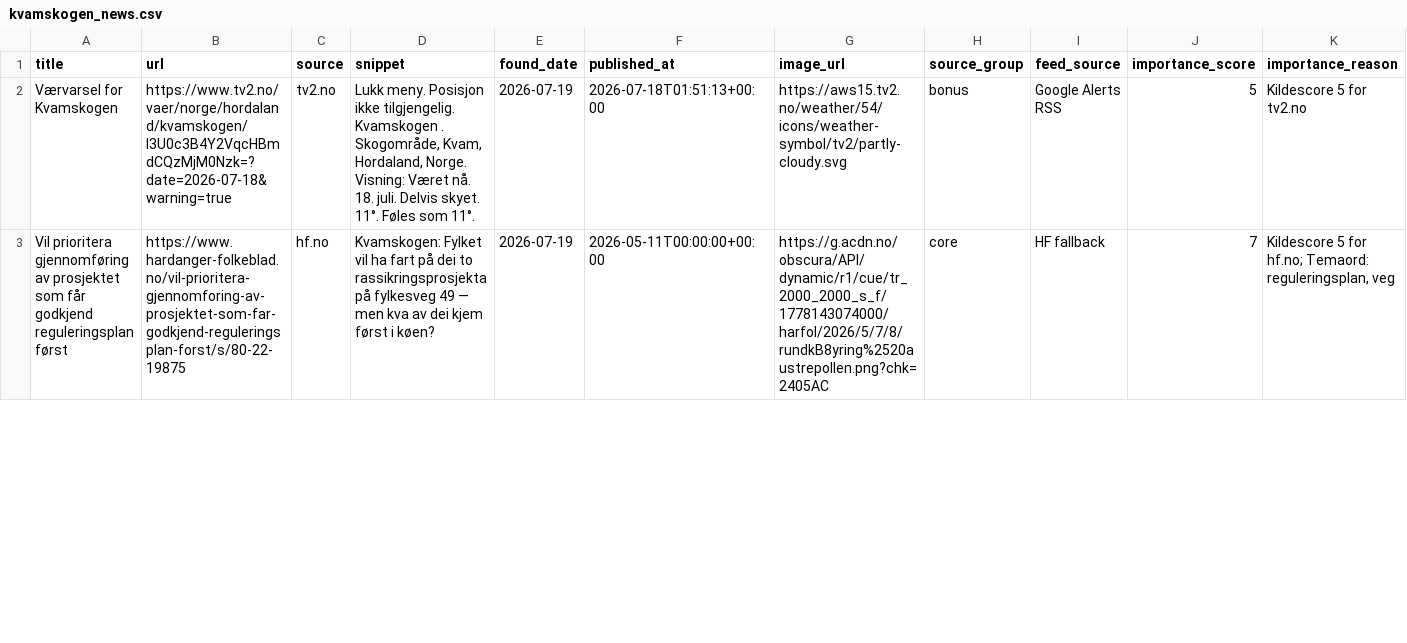
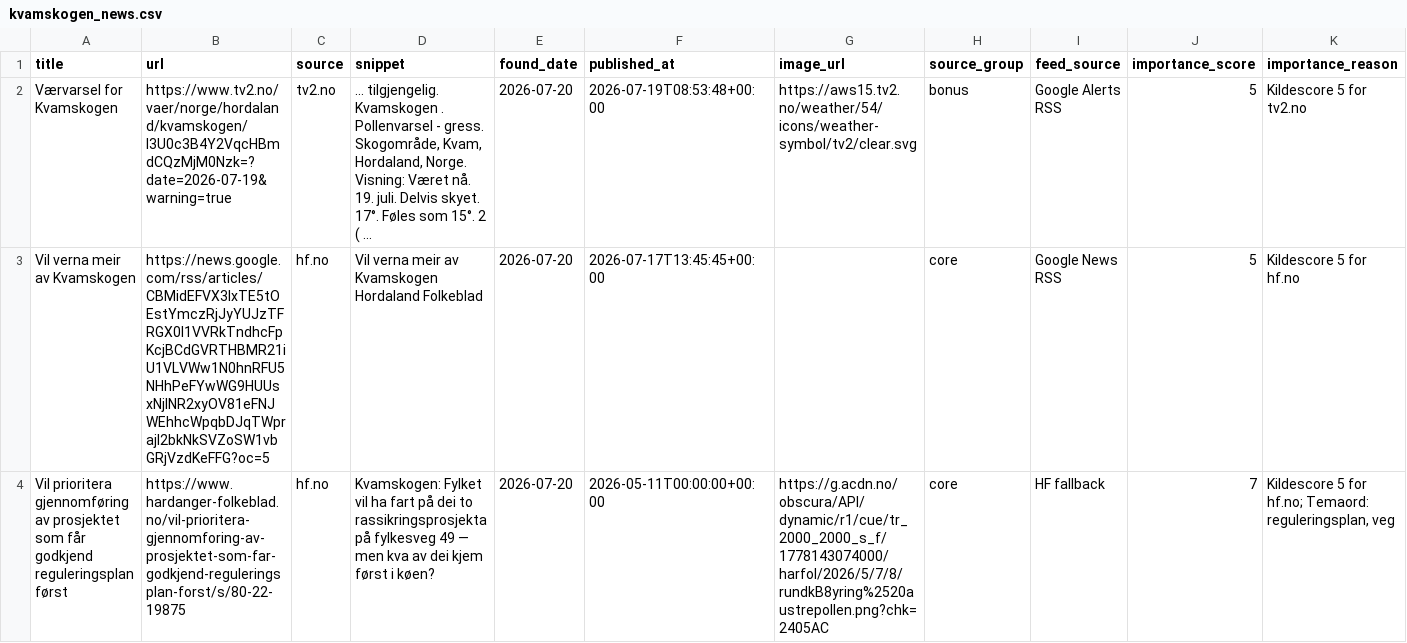
Before and after one commit to naessrobert-ui/visitkvamskogen, a CSV file: public/data/kvamskogen_news.csv, drawn as a sheet; only a part is shown; the diff covers the shown part only.

```diff
--- a/public/data/kvamskogen_news.csv
+++ b/public/data/kvamskogen_news.csv
@@ -1,3 +1,4 @@
 title,url,source,snippet,found_date,published_at,image_url,source_group,feed_source,importance_score,importance_reason
-Værvarsel for Kvamskogen,https://www.tv2.no/vaer/norge/hordaland/kvamskogen/I3U0c3B4Y2VqcHBmdCQzMjM0Nzk=?date=2026-07-18&warning=true,tv2.no,"Lukk meny. Posisjon ikke tilgjengelig. Kvamskogen . Skogområde, Kvam, Hordaland, Norge. Visning: Været nå. 18. juli. Delvis skyet. 11°. Føles som 11°.",2026-07-19,2026-07-18T01:51:13+00:00,https://aws15.tv2.no/weather/54/icons/weather-symbol/tv2/partly-cloudy.svg,bonus,Google Alerts RSS,5,Kildescore 5 for tv2.no
-Vil prioritera gjennomføring av prosjektet som får godkjend reguleringsplan først,https://www.hardanger-folkeblad.no/vil-prioritera-gjennomforing-av-prosjektet-som-far-godkjend-reguleringsplan-forst/s/80-22-19875,hf.no,Kvamskogen: Fylket vil ha fart på dei to rassikringsprosjekta på fylkesveg 49 — men kva av dei kjem først i køen?,2026-07-19,2026-05-11T00:00:00+00:00,https://g.acdn.no/obscura/API/dynamic/r1/cue/tr_2000_2000_s_f/1778143074000/harfol/2026/5/7/8/rundkB8yring%2520austrepollen.png?chk=2405AC,core,HF fallback,7,"Kildescore 5 for hf.no; Temaord: reguleringsplan, veg"
+Værvarsel for Kvamskogen,https://www.tv2.no/vaer/norge/hordaland/kvamskogen/I3U0c3B4Y2VqcHBmdCQzMjM0Nzk=?date=2026-07-19&warning=true,tv2.no,"... tilgjengelig. Kvamskogen . Pollenvarsel - gress. Skogområde, Kvam, Hordaland, Norge. Visning: Været nå. 19. juli. Delvis skyet. 17°. Føles som 15°. 2 ( ...",2026-07-20,2026-07-19T08:53:48+00:00,https://aws15.tv2.no/weather/54/icons/weather-symbol/tv2/clear.svg,bonus,Google Alerts RSS,5,Kildescore 5 for tv2.no
+Vil verna meir av Kvamskogen,https://news.google.com/rss/articles/CBMidEFVX3lxTE5tOEstYmczRjJyYUJzTFRGX0I1VVRkTndhcFpKcjBCdGVRTHBMR21iU1VLVWw1N0hnRFU5NHhPeFYwWG9HUUsxNjlNR2xyOV81eFNJWEhhcWpqbDJqTWprajI2bkNkSVZoSW1vbGRjVzdKeFFG?oc=5,hf.no,Vil verna meir av Kvamskogen Hordaland Folkeblad,2026-07-20,2026-07-17T13:45:45+00:00,,core,Google News RSS,5,Kildescore 5 for hf.no
+Vil prioritera gjennomføring av prosjektet som får godkjend reguleringsplan først,https://www.hardanger-folkeblad.no/vil-prioritera-gjennomforing-av-prosjektet-som-far-godkjend-reguleringsplan-forst/s/80-22-19875,hf.no,Kvamskogen: Fylket vil ha fart på dei to rassikringsprosjekta på fylkesveg 49 — men kva av dei kjem først i køen?,2026-07-20,2026-05-11T00:00:00+00:00,https://g.acdn.no/obscura/API/dynamic/r1/cue/tr_2000_2000_s_f/1778143074000/harfol/2026/5/7/8/rundkB8yring%2520austrepollen.png?chk=2405AC,core,HF fallback,7,"Kildescore 5 for hf.no; Temaord: reguleringsplan, veg"
```
Also changed, not shown: 1 added row and 5 edited cells elsewhere in this file, 3 other files.
